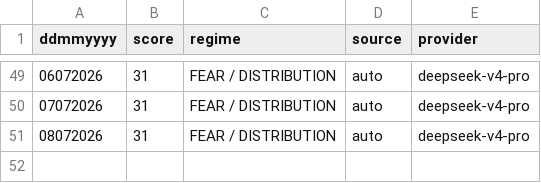
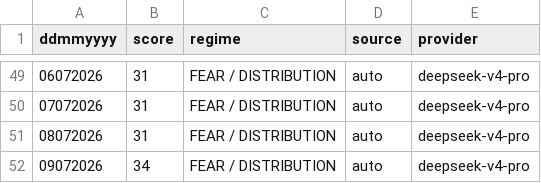
Before and after one commit to cuocsongthinhvuong8868-sketch/onl_quant-platform, a CSV file: data_lake/Ai_cio_report.csv, drawn as a sheet; only a part is shown, gaps mark what is left out.

```diff
--- a/data_lake/Ai_cio_report.csv
+++ b/data_lake/Ai_cio_report.csv
@@ -51 +51,2 @@ ddmmyyyy,score,regime,source,provider
 08072026,31,FEAR / DISTRIBUTION,auto,deepseek-v4-pro
+09072026,34,FEAR / DISTRIBUTION,auto,deepseek-v4-pro
```
Also changed, not shown: 20 other files.
